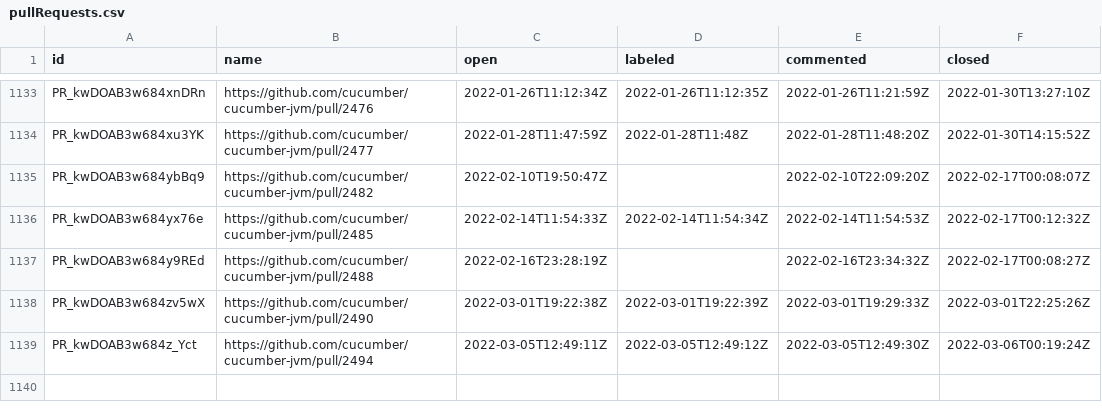
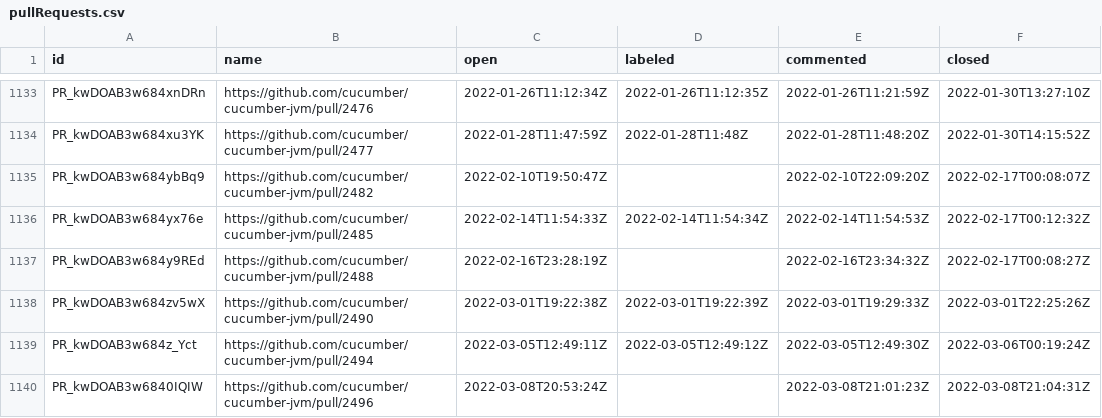
Before and after one commit to cucumber/oselvar-github-metrics, a CSV file: data/cucumber/cucumber-jvm/pullRequests.csv, drawn as a sheet; only a part is shown, gaps mark what is left out; the diff names each change by its address in the sheet, - before the commit and + after, or states it on an @@ line.

```diff
--- a/data/cucumber/cucumber-jvm/pullRequests.csv
+++ b/data/cucumber/cucumber-jvm/pullRequests.csv
+row 1140: PR_kwDOAB3w6840IQIW | https://github.com/cucumber/cucumber-jvm/pull/2496 | 2022-03-08T20:53:24Z |  | 2022-03-08T21:01:23Z | 2022-03-08T21:04:31Z
```
